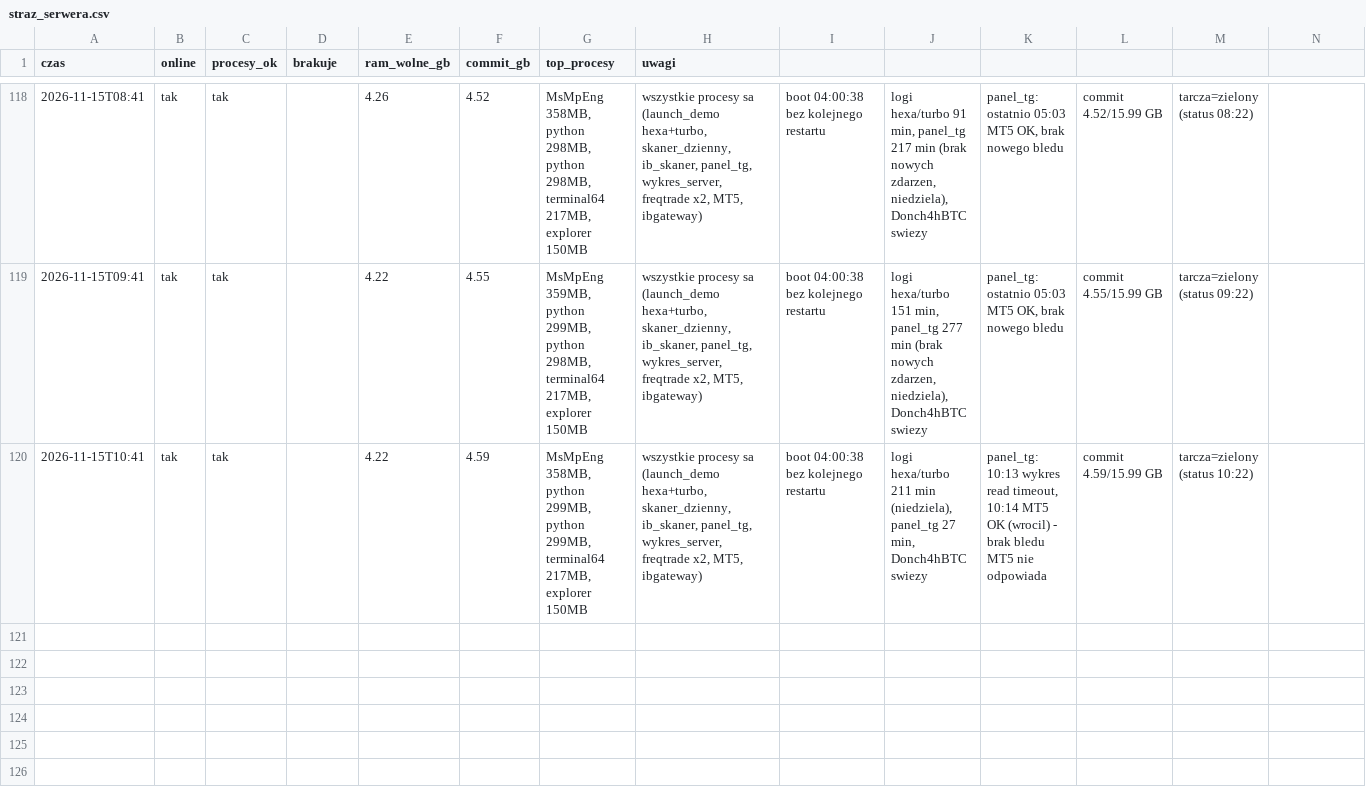
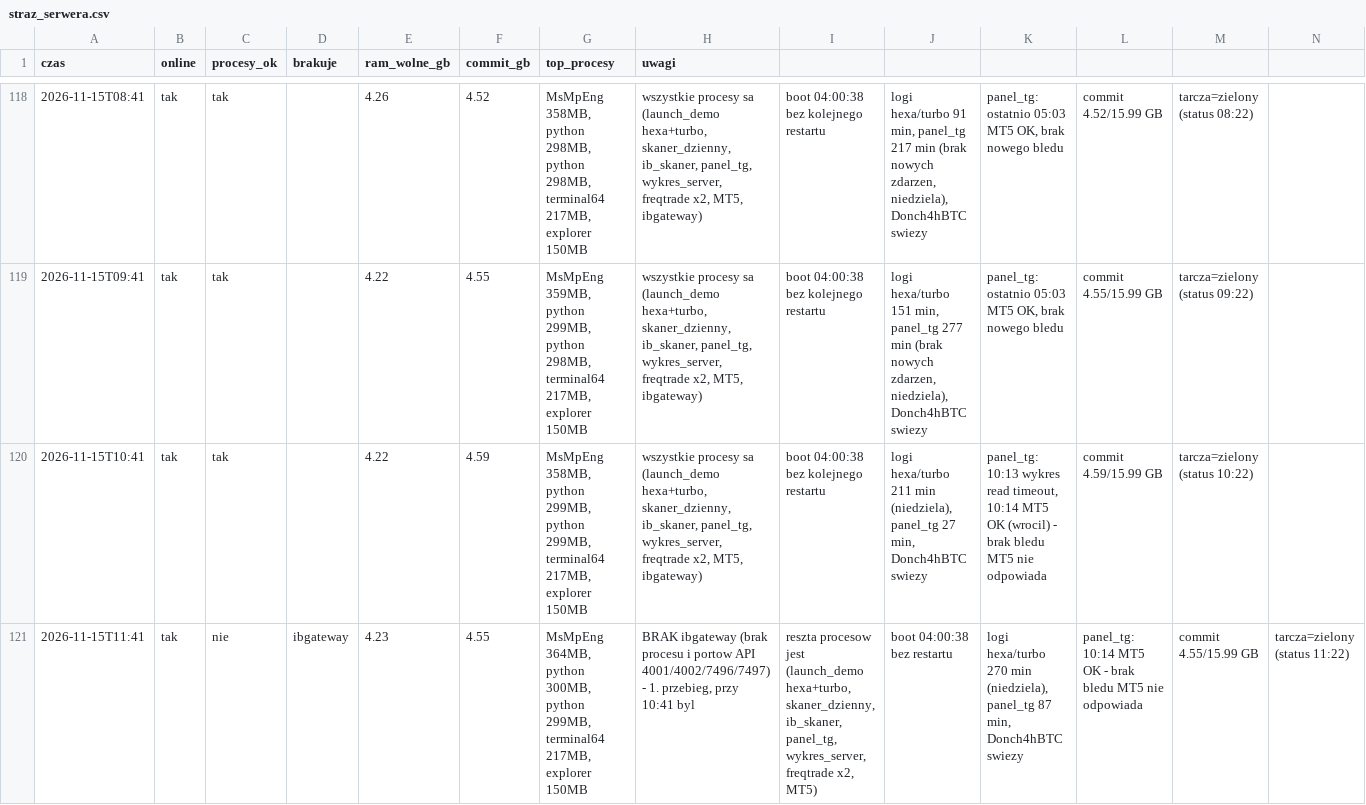
Before and after one commit to ktrutwin-png/krypto-raport, a CSV file: reports/straz_serwera.csv, drawn as a sheet; only a part is shown, gaps mark what is left out.

```diff
--- a/reports/straz_serwera.csv
+++ b/reports/straz_serwera.csv
@@ -120 +120,2 @@ czas;online;procesy_ok;brakuje;ram_wolne_gb;commit_gb;top_procesy;uwagi
 2026-11-15T10:41;tak;tak;;4.22;4.59;MsMpEng 358MB, python 299MB, python 299MB, terminal64 217MB, explorer 150MB;wszystkie procesy sa (launch_demo hexa+turbo, skaner_dzienny, ib_skaner, panel_tg, wykres_server, freqtrade x2, MT5, ibgateway); boot 04:00:38 bez kolejnego restartu; logi hexa/turbo 211 min (niedziela), panel_tg 27 min, Donch4hBTC swiezy; panel_tg: 10:13 wykres read timeout, 10:14 MT5 OK (wrocil) - brak bledu MT5 nie odpowiada; commit 4.59/15.99 GB; tarcza=zielony (status 10:22)
+2026-11-15T11:41;tak;nie;ibgateway;4.23;4.55;MsMpEng 364MB, python 300MB, python 299MB, terminal64 217MB, explorer 150MB;BRAK ibgateway (brak procesu i portow API 4001/4002/7496/7497) - 1. przebieg, przy 10:41 byl; reszta procesow jest (launch_demo hexa+turbo, skaner_dzienny, ib_skaner, panel_tg, wykres_server, freqtrade x2, MT5); boot 04:00:38 bez restartu; logi hexa/turbo 270 min (niedziela), panel_tg 87 min, Donch4hBTC swiezy; panel_tg: 10:14 MT5 OK - brak bledu MT5 nie odpowiada; commit 4.55/15.99 GB; tarcza=zielony (status 11:22)
```
